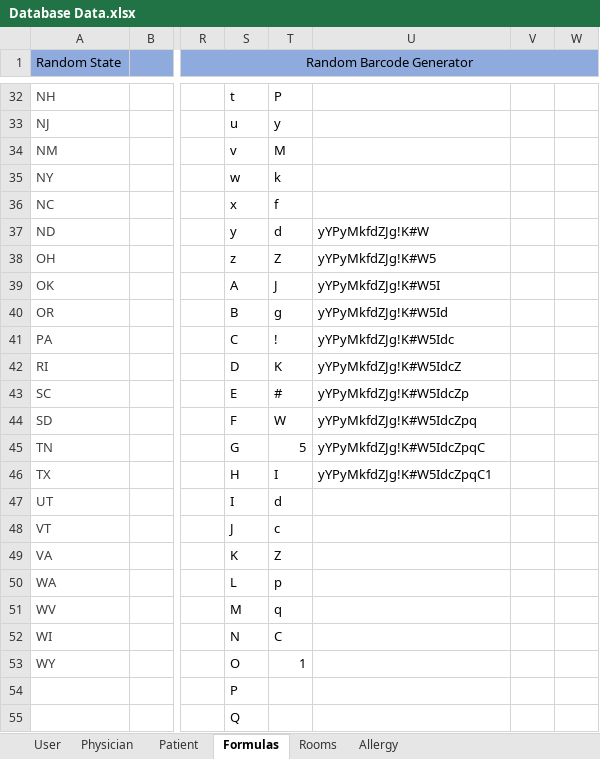
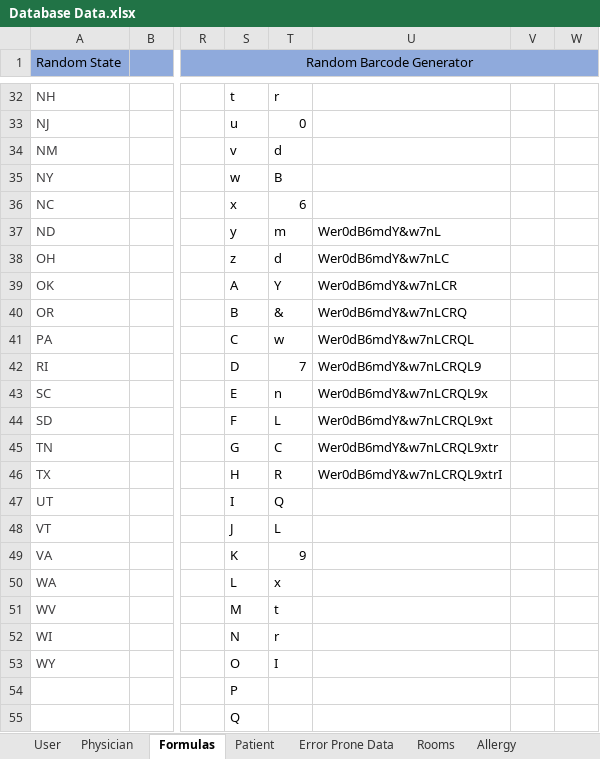
Before and after one commit to atbeasec/CapStoneMedCart_Final, an Excel workbook: Database Data.xlsx, sheet Formulas, drawn as a sheet; only a part is shown, gaps mark what is left out; values as stored, in another font and other column widths than the file's, no borders; the diff covers the shown part only; the diff names each change by its address in the sheet, - before the commit and + after, or states it on an @@ line.

Commit message:
Update Database Data.xlsx
Copied the file Database Data xlsx from the Teams repository to the GitHub Repository

```diff
--- a/Database Data.xlsx (sheet Formulas)
+++ b/Database Data.xlsx (sheet Formulas)
+sheet tab: Error Prone Data
@@ sheet tab order changed: User | Physician | Formulas | Patient | Error Prone Data | Rooms | Allergy @@
-T32: P
+T32: r
-T33: y
+T33: 0
-T34: M
+T34: d
-T35: k
+T35: B
-T36: f
+T36: 6
-T37: d
+T37: m
-U37: yYPyMkfdZJg!K#W
+U37: Wer0dB6mdY&w7nL
-T38: Z
+T38: d
-U38: yYPyMkfdZJg!K#W5
+U38: Wer0dB6mdY&w7nLC
-T39: J
+T39: Y
-U39: yYPyMkfdZJg!K#W5I
+U39: Wer0dB6mdY&w7nLCR
-T40: g
+T40: &
-U40: yYPyMkfdZJg!K#W5Id
+U40: Wer0dB6mdY&w7nLCRQ
-T41: !
+T41: w
-U41: yYPyMkfdZJg!K#W5Idc
+U41: Wer0dB6mdY&w7nLCRQL
-T42: K
+T42: 7
-U42: yYPyMkfdZJg!K#W5IdcZ
+U42: Wer0dB6mdY&w7nLCRQL9
-T43: #
+T43: n
-U43: yYPyMkfdZJg!K#W5IdcZp
+U43: Wer0dB6mdY&w7nLCRQL9x
-T44: W
+T44: L
-U44: yYPyMkfdZJg!K#W5IdcZpq
+U44: Wer0dB6mdY&w7nLCRQL9xt
-T45: 5
+T45: C
-U45: yYPyMkfdZJg!K#W5IdcZpqC
+U45: Wer0dB6mdY&w7nLCRQL9xtr
-T46: I
+T46: R
-U46: yYPyMkfdZJg!K#W5IdcZpqC1
+U46: Wer0dB6mdY&w7nLCRQL9xtrI
-T47: d
+T47: Q
-T48: c
+T48: L
-T49: Z
+T49: 9
-T50: p
+T50: x
-T51: q
+T51: t
-T52: C
+T52: r
-T53: 1
+T53: I
```
Also changed, not shown: 2 added rows, 2 removed rows and 38 edited cells elsewhere in this sheet, sheet Patient, sheet Rooms, sheet Allergy, sheet User, charts or pictures.
